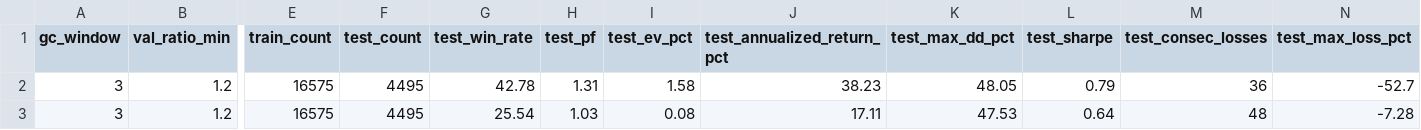
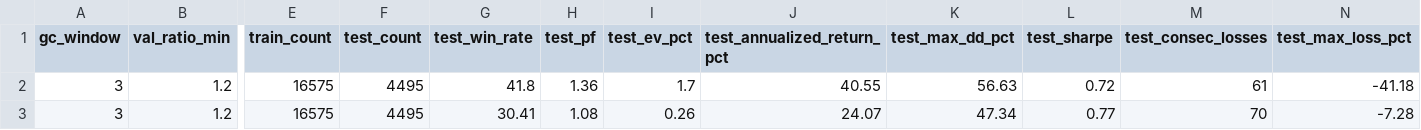
Before and after one commit to mrkm3845-web/Stock_app, a CSV file: back_tester/results/backtest_walkforward_result.csv, drawn as a sheet; only a part is shown, gaps mark what is left out; the diff names each change by its address in the sheet, - before the commit and + after, or states it on an @@ line.

```diff
--- a/back_tester/results/backtest_walkforward_result.csv
+++ b/back_tester/results/backtest_walkforward_result.csv
-G2 (test_win_rate): 42.78
+G2 (test_win_rate): 41.8
-H2 (test_pf): 1.31
+H2 (test_pf): 1.36
-I2 (test_ev_pct): 1.58
+I2 (test_ev_pct): 1.7
-J2 (test_annualized_return_pct): 38.23
+J2 (test_annualized_return_pct): 40.55
-K2 (test_max_dd_pct): 48.05
+K2 (test_max_dd_pct): 56.63
-L2 (test_sharpe): 0.79
+L2 (test_sharpe): 0.72
-M2 (test_consec_losses): 36
+M2 (test_consec_losses): 61
-N2 (test_max_loss_pct): -52.7
+N2 (test_max_loss_pct): -41.18
-G3 (test_win_rate): 25.54
+G3 (test_win_rate): 30.41
-H3 (test_pf): 1.03
+H3 (test_pf): 1.08
-I3 (test_ev_pct): 0.08
+I3 (test_ev_pct): 0.26
-J3 (test_annualized_return_pct): 17.11
+J3 (test_annualized_return_pct): 24.07
-K3 (test_max_dd_pct): 47.53
+K3 (test_max_dd_pct): 47.34
-L3 (test_sharpe): 0.64
+L3 (test_sharpe): 0.77
-M3 (test_consec_losses): 48
+M3 (test_consec_losses): 70
```
Also changed, not shown: back_tester/results/backtest_tier_exit.csv, back_tester/results/research_signals.csv, 5 other files.
